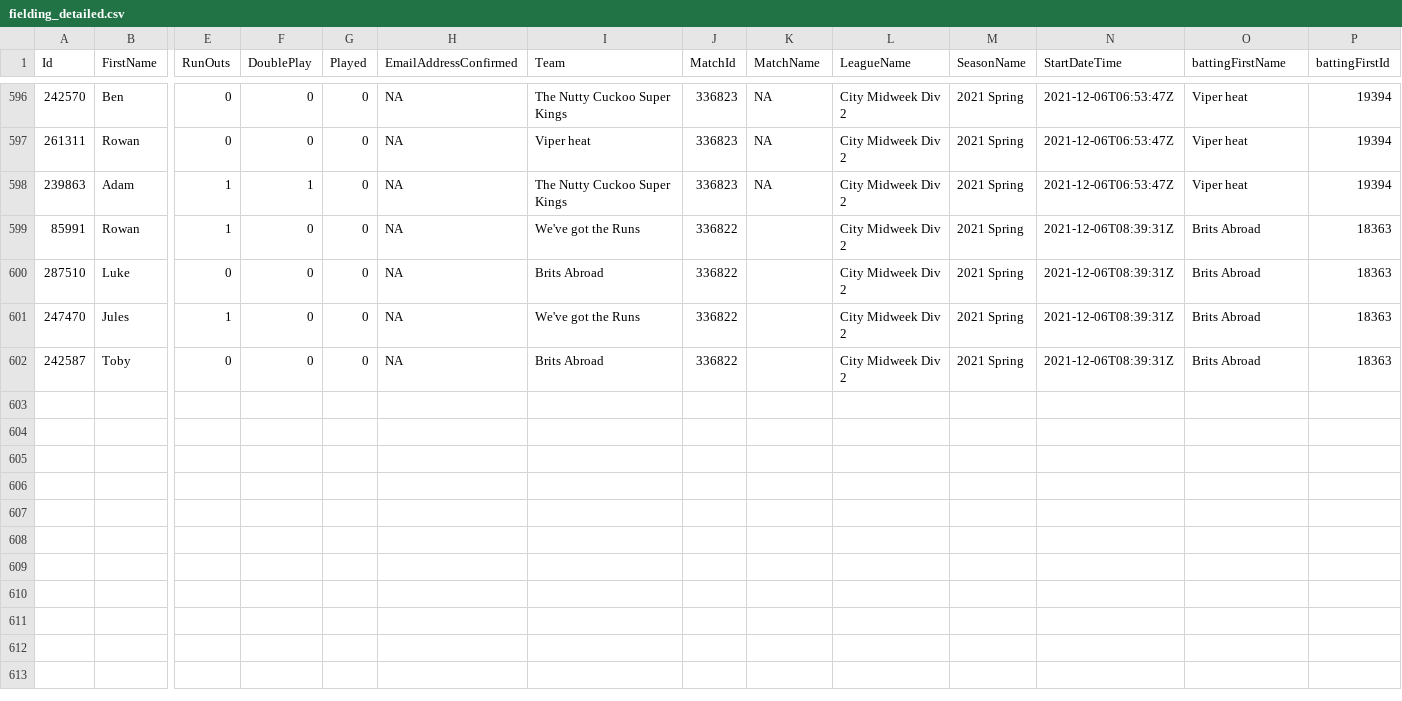
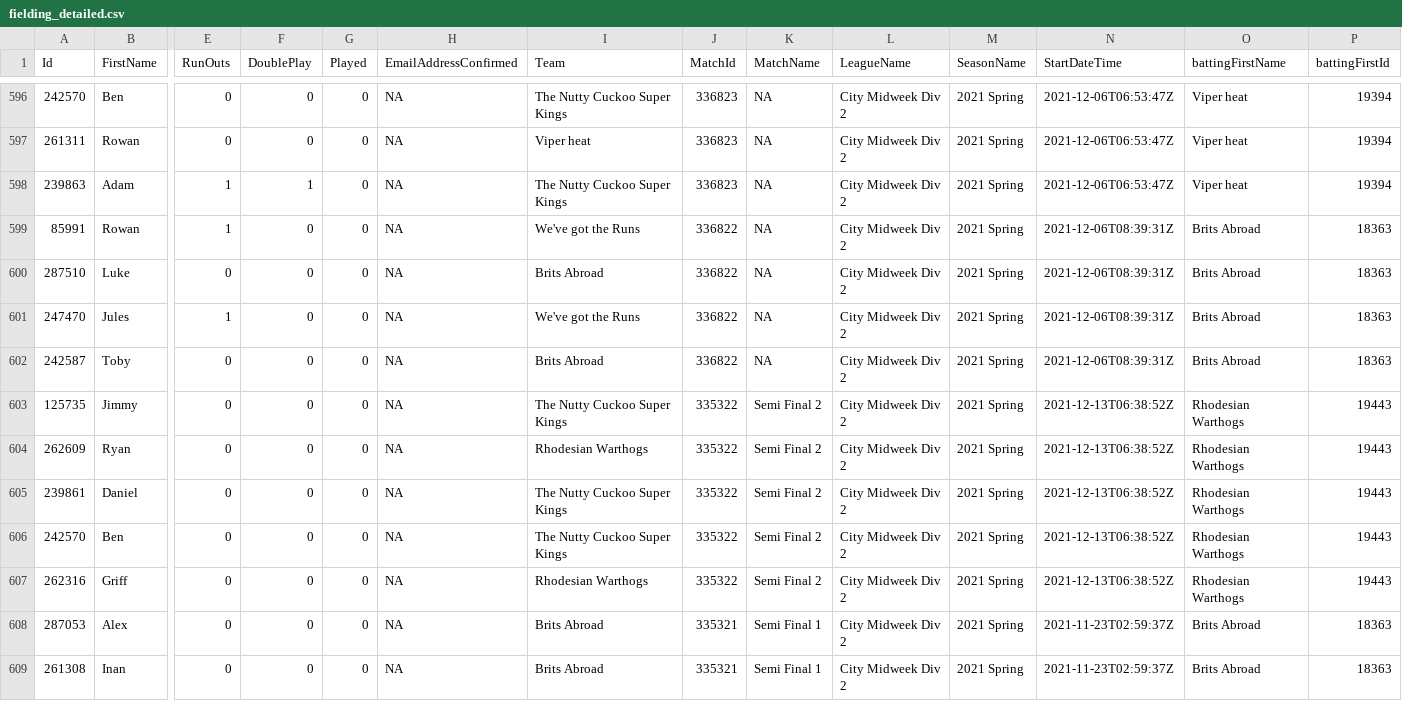
Before and after one commit to jimmyday12/nutty-cuckoo-super-kings, a CSV file: data/fielding_detailed.csv, drawn as a sheet; only a part is shown, gaps mark what is left out; rows hold the shown columns only; the diff names each change by its address in the sheet, - before the commit and + after, or states it on an @@ line.

```diff
--- a/data/fielding_detailed.csv
+++ b/data/fielding_detailed.csv
-K599:K602 (MatchName): (empty)
+K599:K602 (MatchName): NA
+row 603: 125735 | Jimmy | 0 | 0 | 0 | NA | The Nutty Cuckoo Super Kings | 335322 | Semi Final 2 | City Midweek Div 2 | 2021 Spring | 2021-12-13T06:38:52Z | Rhodesian Warthogs | 19443
+row 604: 262609 | Ryan | 0 | 0 | 0 | NA | Rhodesian Warthogs | 335322 | Semi Final 2 | City Midweek Div 2 | 2021 Spring | 2021-12-13T06:38:52Z | Rhodesian Warthogs | 19443
+row 605: 239861 | Daniel | 0 | 0 | 0 | NA | The Nutty Cuckoo Super Kings | 335322 | Semi Final 2 | City Midweek Div 2 | 2021 Spring | 2021-12-13T06:38:52Z | Rhodesian Warthogs | 19443
+row 606: 242570 | Ben | 0 | 0 | 0 | NA | The Nutty Cuckoo Super Kings | 335322 | Semi Final 2 | City Midweek Div 2 | 2021 Spring | 2021-12-13T06:38:52Z | Rhodesian Warthogs | 19443
+row 607: 262316 | Griff | 0 | 0 | 0 | NA | Rhodesian Warthogs | 335322 | Semi Final 2 | City Midweek Div 2 | 2021 Spring | 2021-12-13T06:38:52Z | Rhodesian Warthogs | 19443
+row 608: 287053 | Alex | 0 | 0 | 0 | NA | Brits Abroad | 335321 | Semi Final 1 | City Midweek Div 2 | 2021 Spring | 2021-11-23T02:59:37Z | Brits Abroad | 18363
+row 609: 261308 | Inan | 0 | 0 | 0 | NA | Brits Abroad | 335321 | Semi Final 1 | City Midweek Div 2 | 2021 Spring | 2021-11-23T02:59:37Z | Brits Abroad | 18363
```
Also changed, not shown: data/batting.csv, data/bowling.csv, 28 other files.
